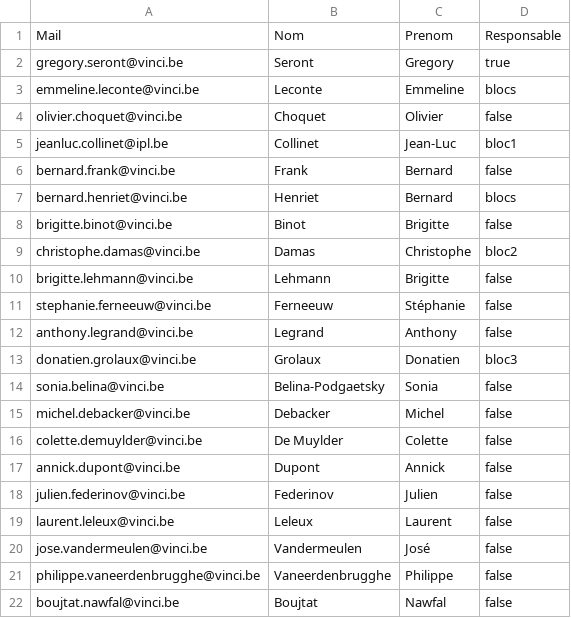
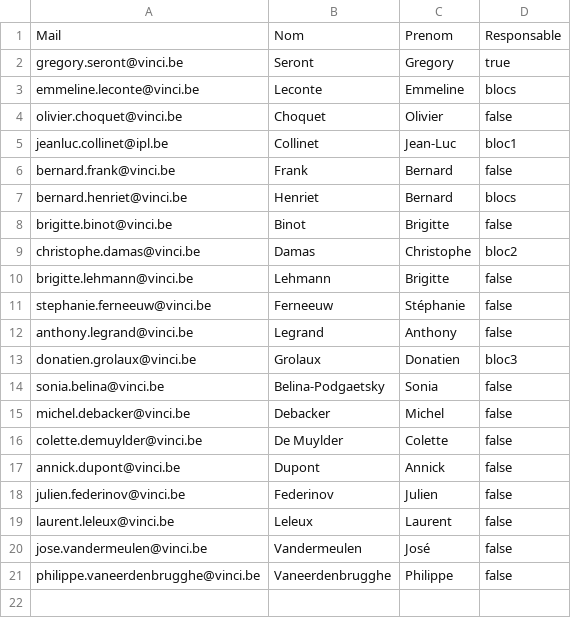
Before and after one commit to vvrossem/ipl-web-project2017, a CSV file: conf/professeurs.csv, drawn as a sheet; the diff names each change by its address in the sheet, - before the commit and + after, or states it on an @@ line.

Commit message:
Nawfal 20170515 : Modif dans Db teacher.php admin.php AdminController Et Teacher Controller

```diff
--- a/conf/professeurs.csv
+++ b/conf/professeurs.csv
-row 22: boujtat.nawfal@vinci.be | Boujtat | Nawfal | false
```
Also changed, not shown: 11 other files.
